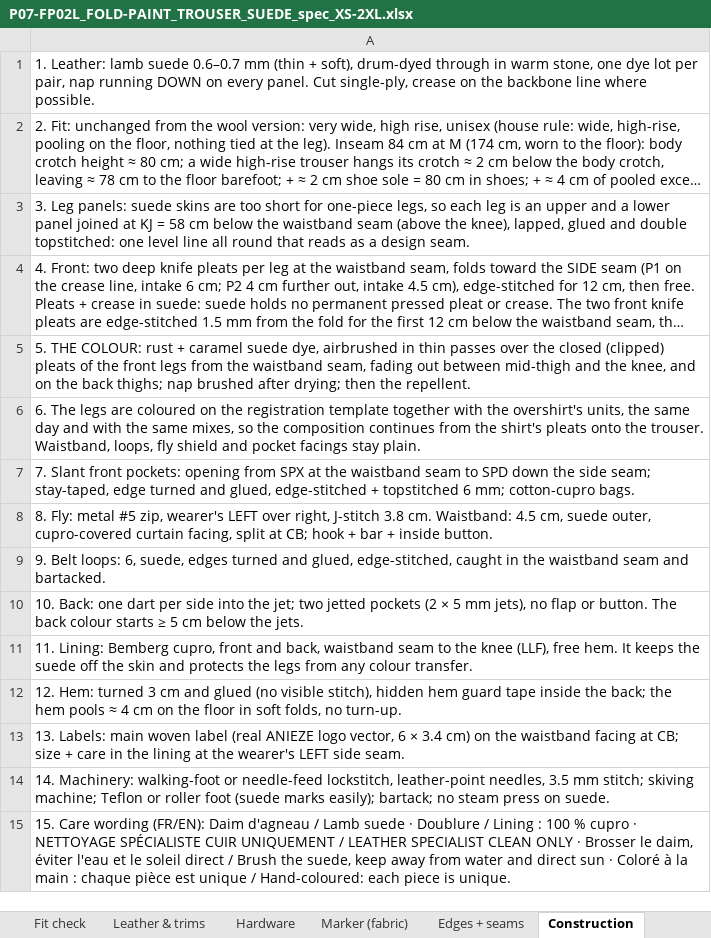
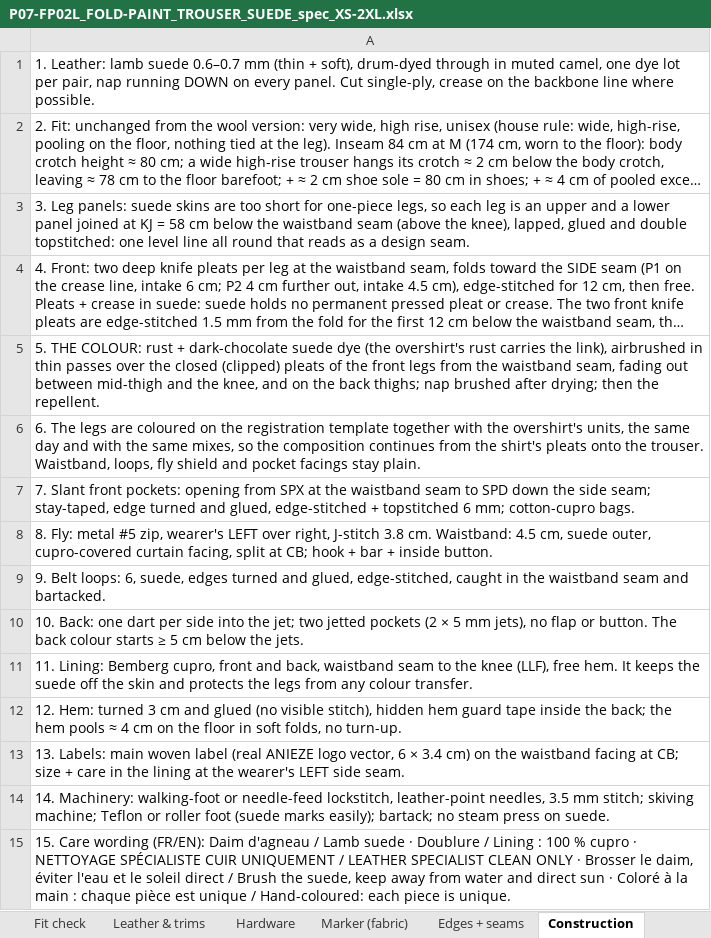
Before and after one commit to Chris2dtop/puffer-petal-trench, an Excel workbook: fold-paint-split-set/P07-FP02L_FOLD-PAINT_TROUSER_SUEDE_spec_XS-2XL.xlsx, sheet Construction, drawn as a sheet; long unchanged cells end in …; values as stored, in another font and other column widths than the file's, no borders; the diff names each change by its address in the sheet, - before the commit and + after, or states it on an @@ line.

```diff
--- a/fold-paint-split-set/P07-FP02L_FOLD-PAINT_TROUSER_SUEDE_spec_XS-2XL.xlsx (sheet Construction)
+++ b/fold-paint-split-set/P07-FP02L_FOLD-PAINT_TROUSER_SUEDE_spec_XS-2XL.xlsx (sheet Construction)
-A1: …through in warm stone, one dye…
+A1: …through in muted camel, one dye…
-A5: …rust + caramel suede dye, airbrushed in…
+A5: …rust + dark-chocolate suede dye (the overshirt's rust carries the link), airbrushed in…
```
Also changed, not shown: sheet Leather & trims, sheet Hardware, sheet Garment POM, fold-paint-split-set/P07-FP01L_FOLD-PAINT_OVERSHIRT_LAMBSKIN_spec_XS-2XL.xlsx, 25 other files.
